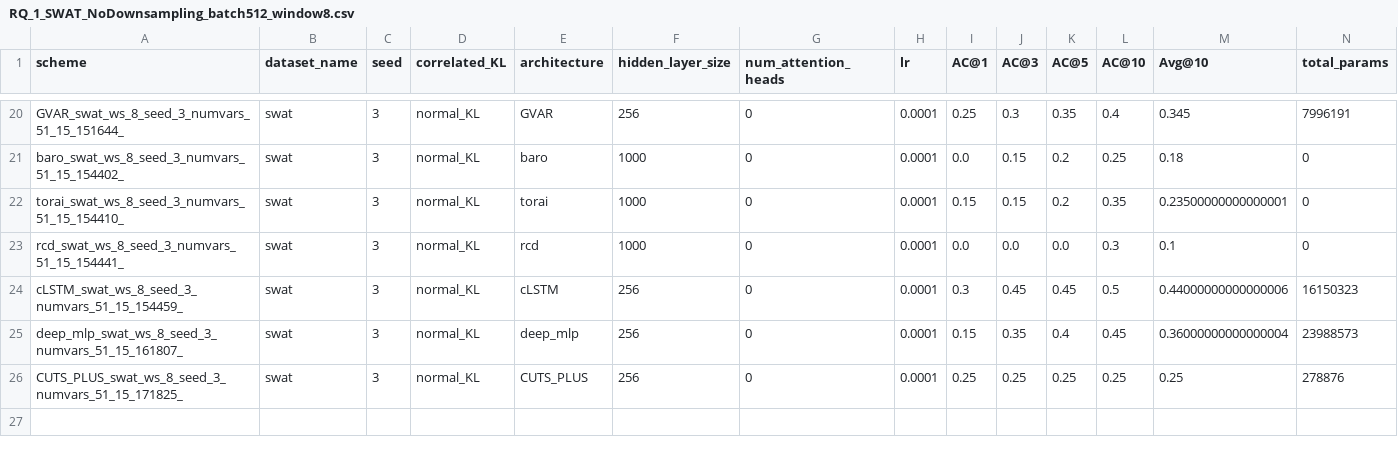
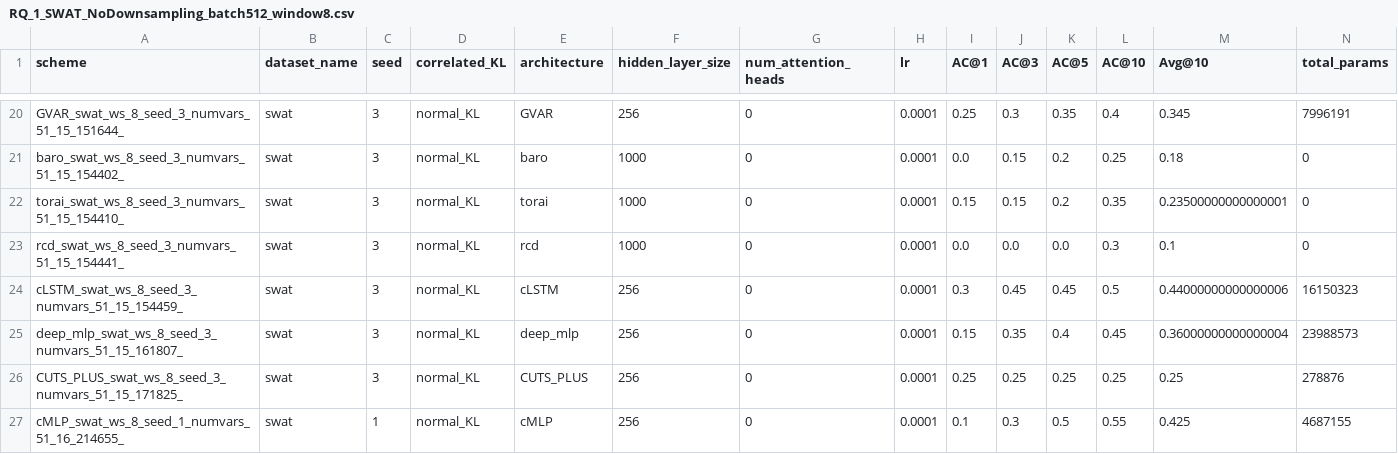
Before and after one commit to theamrzaki/RootCause-Analysis-Correlation-Attentive-Modeling, a CSV file: results_journal/RQ_1_SWAT_NoDownsampling_batch512_window8.csv, drawn as a sheet; only a part is shown, gaps mark what is left out; rows hold the shown columns only; the diff names each change by its address in the sheet, - before the commit and + after, or states it on an @@ line.

```diff
--- a/results_journal/RQ_1_SWAT_NoDownsampling_batch512_window8.csv
+++ b/results_journal/RQ_1_SWAT_NoDownsampling_batch512_window8.csv
+row 27: cMLP_swat_ws_8_seed_1_numvars_51_16_214655_ | swat | 1 | normal_KL | cMLP | 256 | 0 | 0.0001 | 0.1 | 0.3 | 0.5 | 0.55 | 0.425 | 4687155
```
Also changed, not shown: results_journal/RQ_1_BATADAL_NoDownsampling_batch512_window8.csv, results_journal/RQ_1_WADI_RealNoDownsampling.csv, 5 other files.
